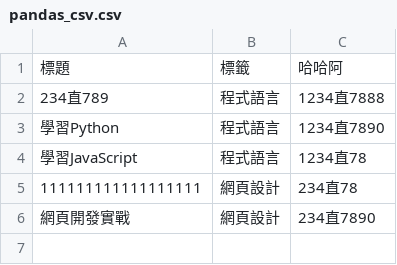
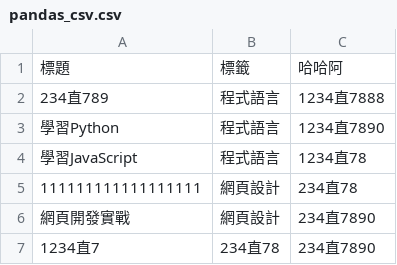
Before and after one commit to Dr-XYZ/pandas_csv, a CSV file: pandas_csv.csv, drawn as a sheet; the diff names each change by its address in the sheet, - before the commit and + after, or states it on an @@ line.

Commit message:
Update pandas_csv.csv

```diff
--- a/pandas_csv.csv
+++ b/pandas_csv.csv
+row 7: 1234直7 | 234直78 | 234直7890
```
